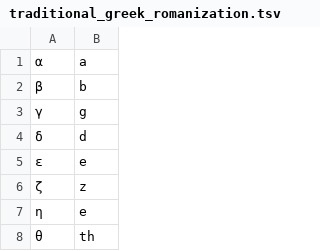
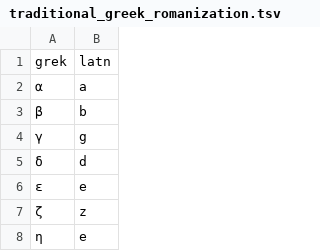
Before and after one commit to getkey/transliteration-font-maker, a TSV file: traditional_greek_romanization.tsv, drawn as a sheet; only a part is shown; the shorter side is filled out with more unchanged rows; the diff names each change by its address in the sheet, - before the commit and + after, or states it on an @@ line.

Commit message:
Implement character swapping only through substitutions
By specifying a script for the lookup table, we are able to get rid of cycles! This is also much cleaner

```diff
--- a/traditional_greek_romanization.tsv
+++ b/traditional_greek_romanization.tsv
+row 1: grek | latn
```
Also changed, not shown: 1 other file.
